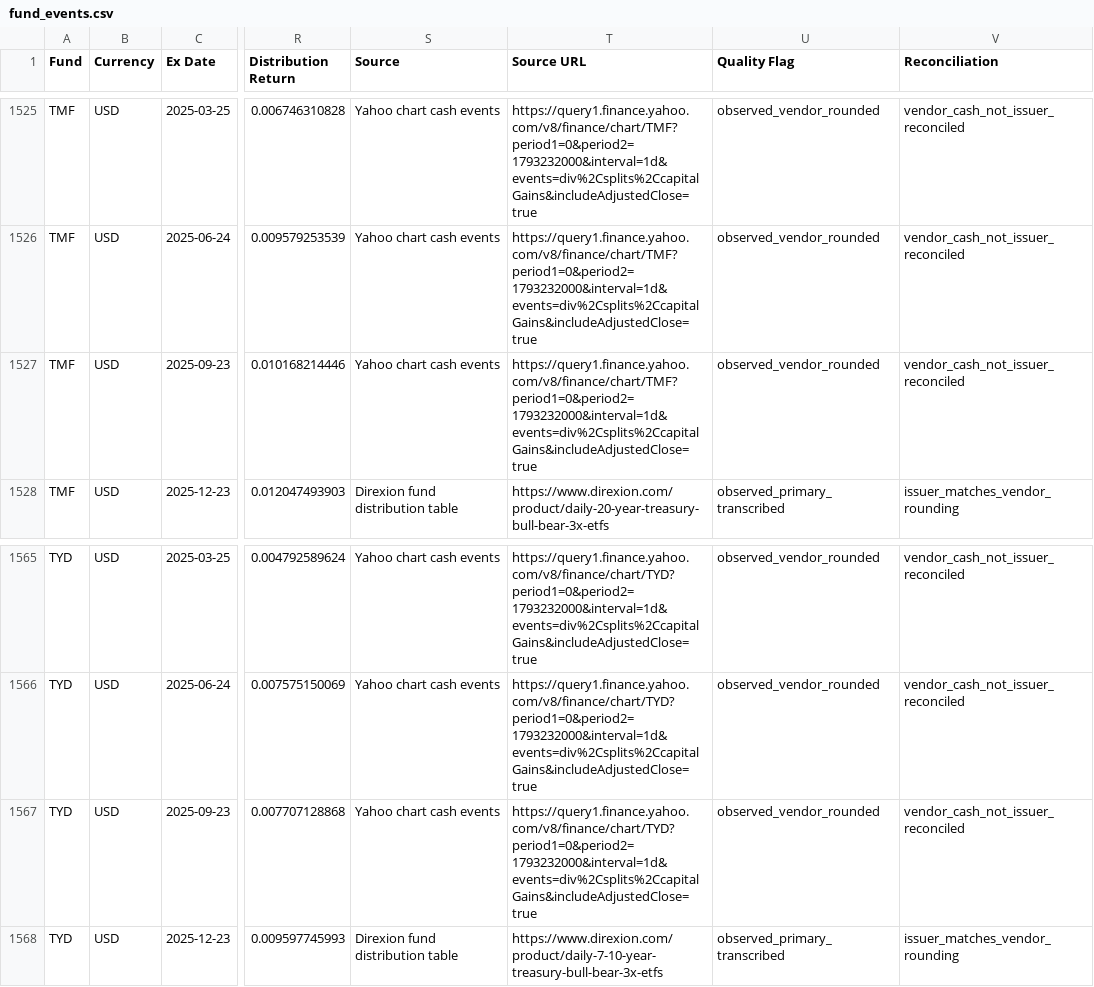
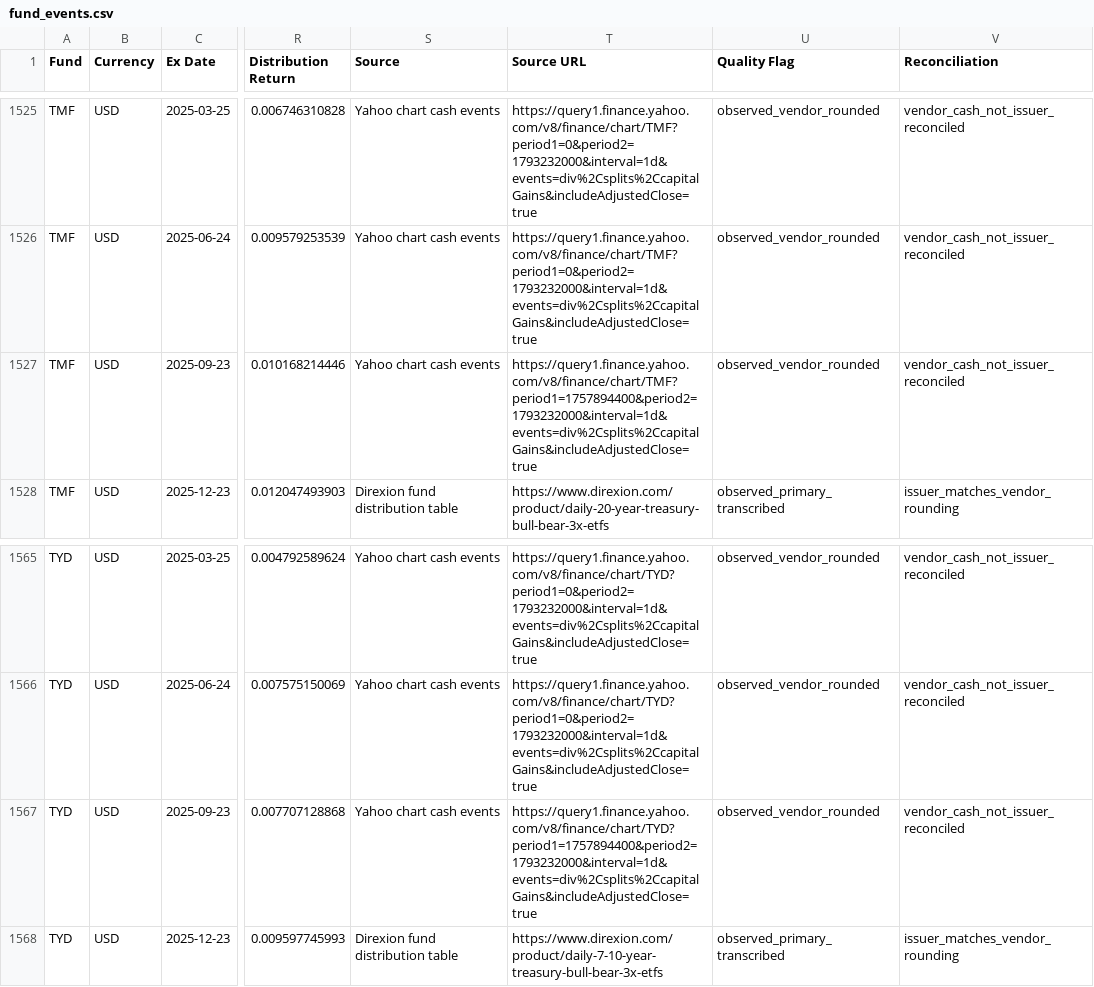
Before and after one commit to mwilczynska/financial_datasets, a CSV file: data/processed/distributions/fund_events.csv, drawn as a sheet; only a part is shown, gaps mark what is left out; the diff names each change by its address in the sheet, - before the commit and + after, or states it on an @@ line.

Commit message:
Validate current distribution outputs and publication invariants

```diff
--- a/data/processed/distributions/fund_events.csv
+++ b/data/processed/distributions/fund_events.csv
-T1527 (Source URL): https://query1.finance.yahoo.com/v8/finance/chart/TMF?period1=0&period2=1793232000&interval=1d&events=div%2Csplits%2CcapitalGains&includeAdjustedClose=true
+T1527 (Source URL): https://query1.finance.yahoo.com/v8/finance/chart/TMF?period1=1757894400&period2=1793232000&interval=1d&events=div%2Csplits%2CcapitalGains&includeAdjustedClose=true
-T1567 (Source URL): https://query1.finance.yahoo.com/v8/finance/chart/TYD?period1=0&period2=1793232000&interval=1d&events=div%2Csplits%2CcapitalGains&includeAdjustedClose=true
+T1567 (Source URL): https://query1.finance.yahoo.com/v8/finance/chart/TYD?period1=1757894400&period2=1793232000&interval=1d&events=div%2Csplits%2CcapitalGains&includeAdjustedClose=true
```
Also changed, not shown: data/processed/distributions/fund_coverage.csv, 39 other files.
